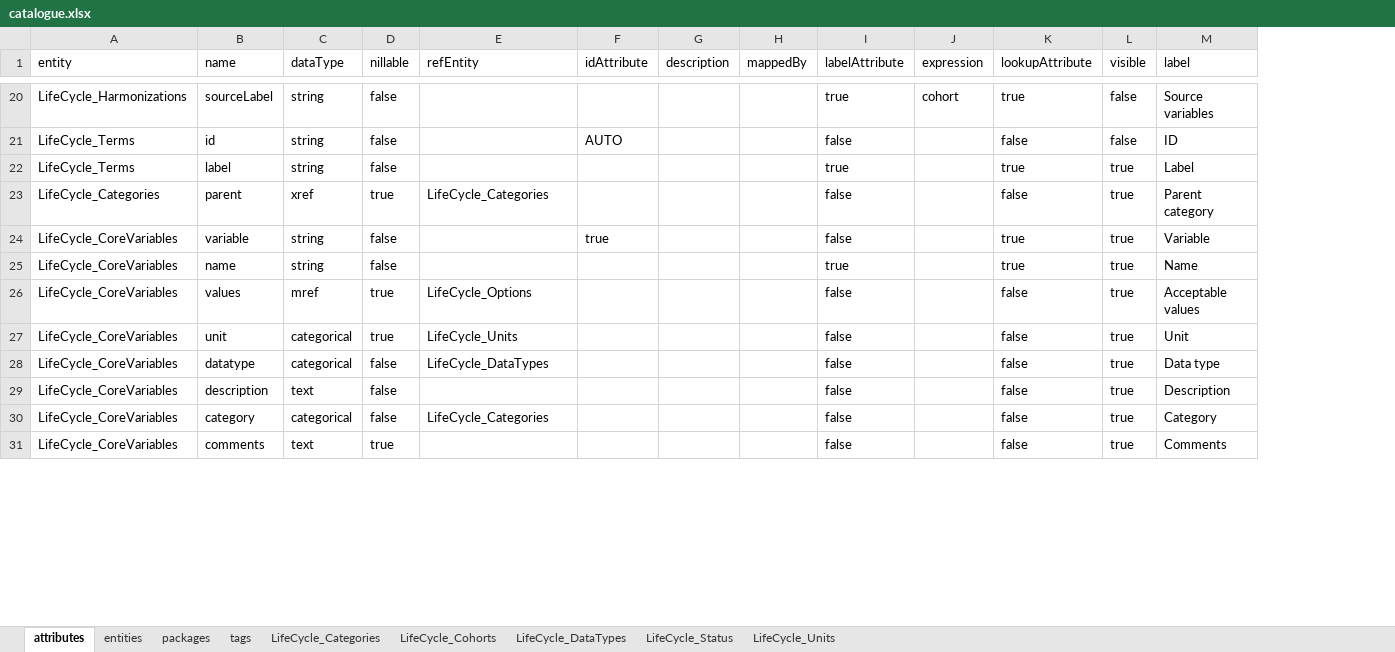
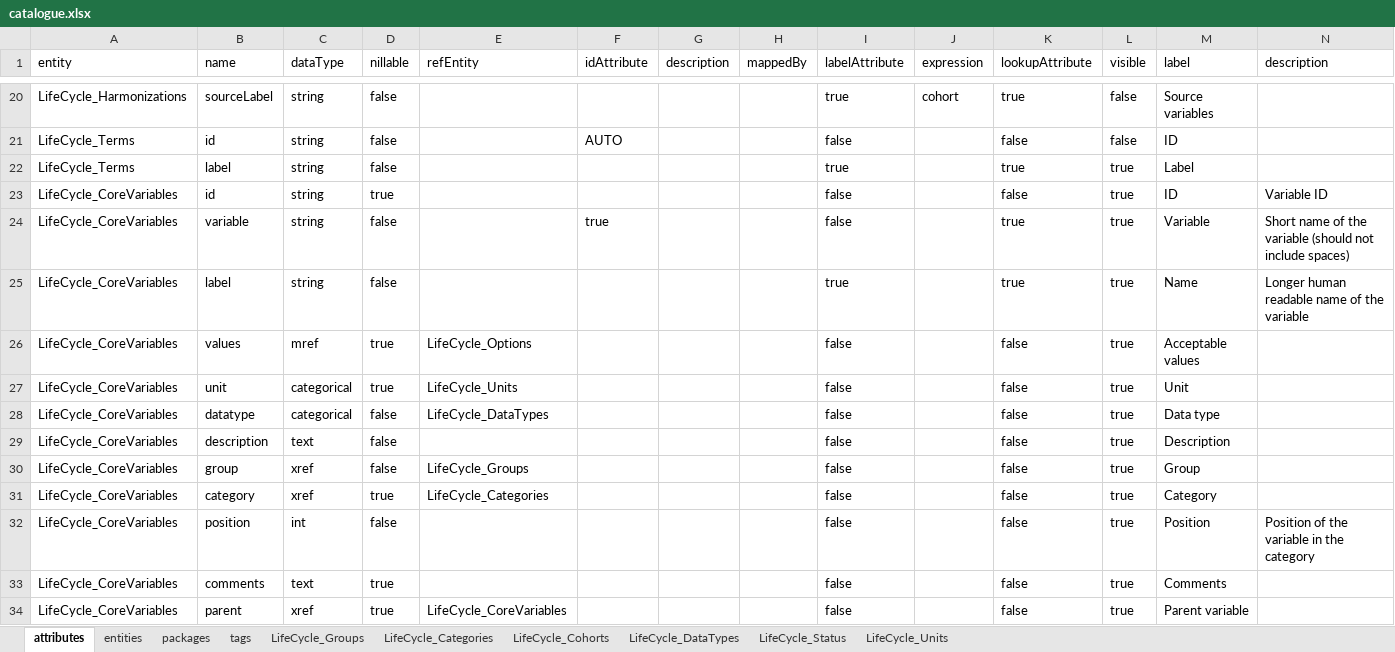
Before and after one commit to djvanenckevort/LifeCycle, an Excel workbook: model/catalogue.xlsx, sheet attributes, drawn as a sheet; only a part is shown, gaps mark what is left out; values as stored, in another font and other column widths than the file's, no borders; addresses are those after the commit; the diff covers the shown part only; the diff names each change by its address in the sheet, - before the commit and + after, or states it on an @@ line.

Commit message:
Updated model and rewrote catalogue page menu code.

```diff
--- a/model/catalogue.xlsx (sheet attributes)
+++ b/model/catalogue.xlsx (sheet attributes)
+sheet tab: LifeCycle_Groups
+column N (description), rows 23-25: Variable ID | Short name of the variable (should not include spaces) | Longer human readable name of the variable
-A23 (entity): LifeCycle_Categories
+A23 (entity): LifeCycle_CoreVariables
-B23 (name): parent
+B23 (name): id
-C23 (dataType): xref
+C23 (dataType): string
-E23 (refEntity): LifeCycle_Categories
+E23 (refEntity): (empty)
-M23 (label): Parent category
+M23 (label): ID
-B25 (name): name
+B25 (name): label
+row 30: LifeCycle_CoreVariables | group | xref | false | LifeCycle_Groups |  |  |  | false |  | false | true | Group
-C31 (dataType): categorical
+C31 (dataType): xref
-D31 (nillable): false
+D31 (nillable): true
+row 32: LifeCycle_CoreVariables | position | int | false |  |  |  |  | false |  | false | true | Position | Position of the variable in the category
+row 34: LifeCycle_CoreVariables | parent | xref | true | LifeCycle_CoreVariables |  |  |  | false |  | false | true | Parent variable
```
Also changed, not shown: 7 added rows and 4 edited cells elsewhere in this sheet, sheet LifeCycle_Categories, sheet entities, 1 other file.
